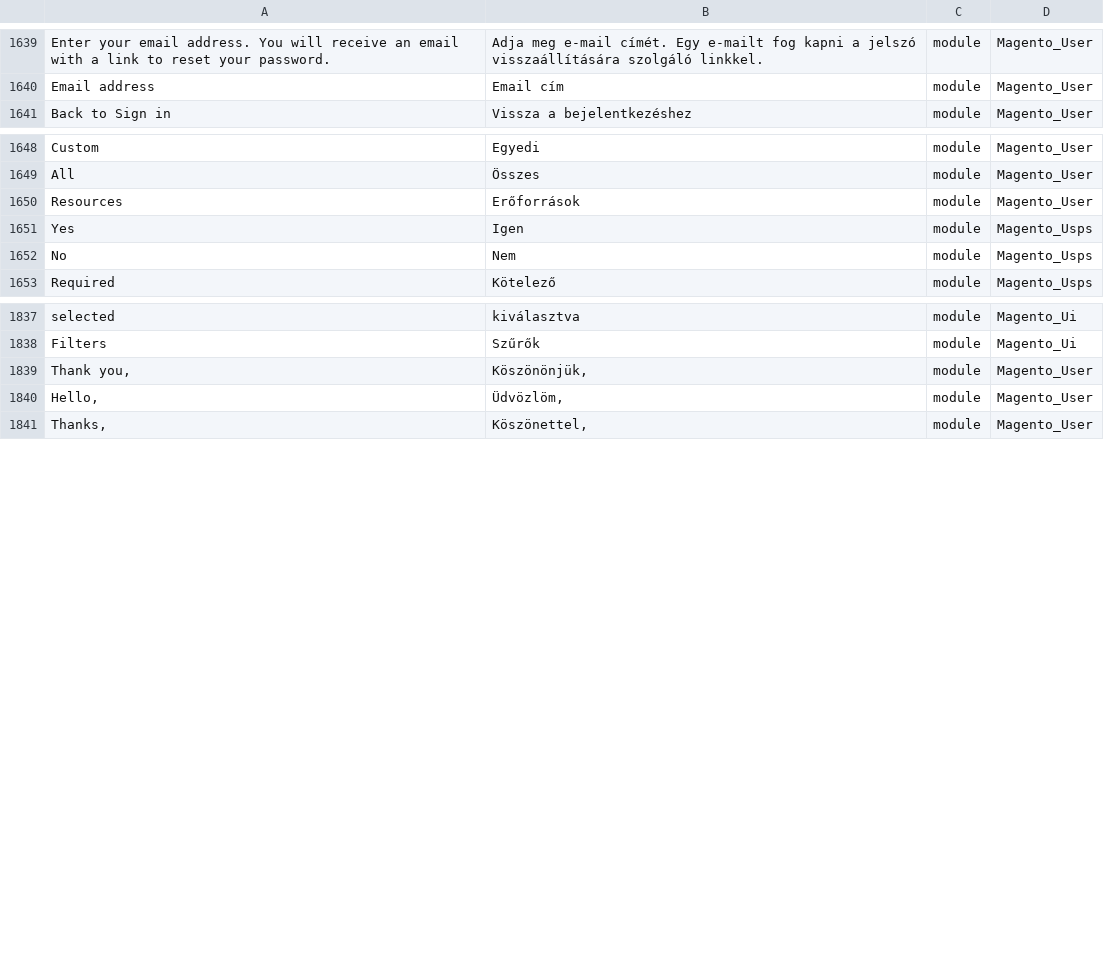
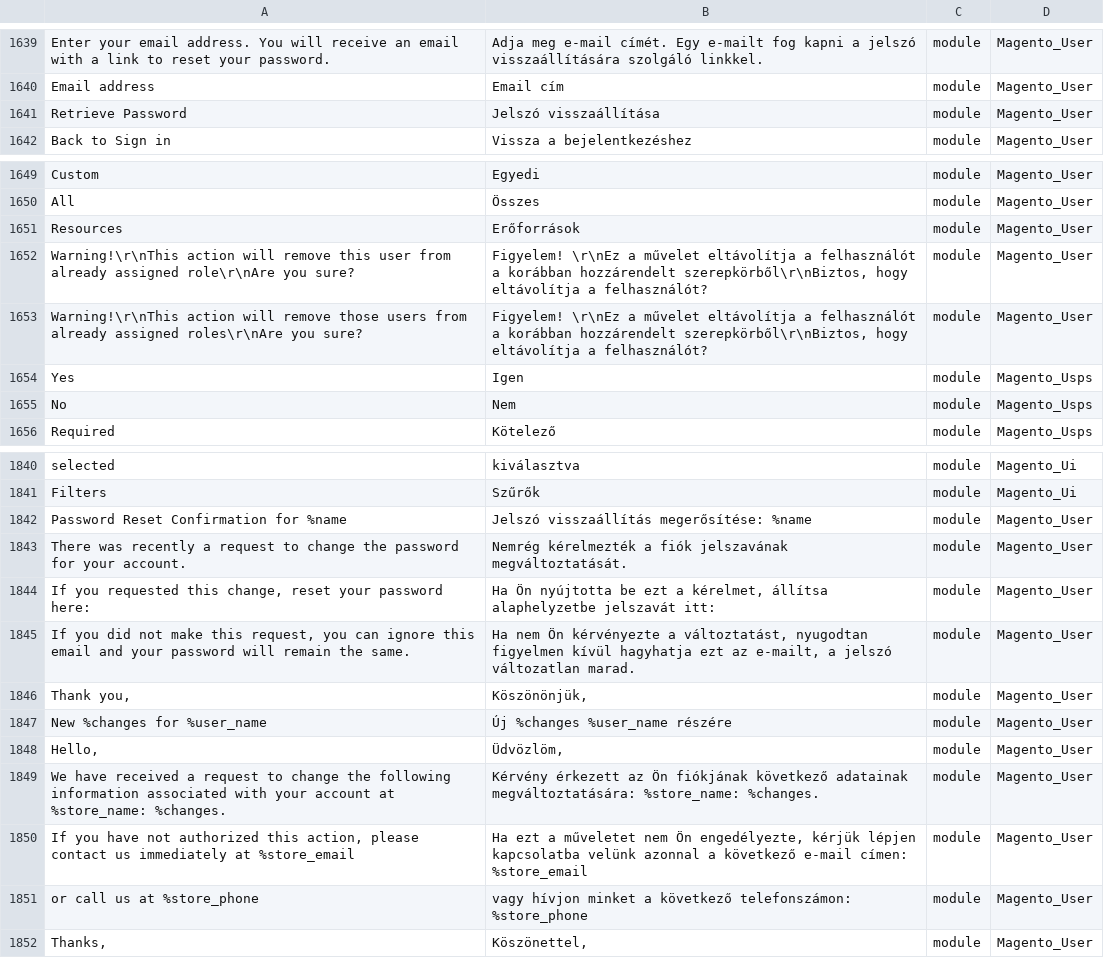
Before and after one commit to Magento2Translations/language_hu_hu, a CSV file: hu_HU.csv, drawn as a sheet; only a part is shown, gaps mark what is left out; the diff names each change by its address in the sheet, - before the commit and + after, or states it on an @@ line.

```diff
--- a/hu_HU.csv
+++ b/hu_HU.csv
+row 1641: Retrieve Password | Jelszó visszaállítása | module | Magento_User
+row 1652: Warning!\r\nThis action will remove this user from already assigned role\r\nAre you sure? | Figyelem! \r\nEz a művelet eltávolítja a felhasználót a korábban hozzárendelt szerepkörből\r\nBiztos, hogy eltávolítja a felhasználót? | module | Magento_User
+row 1653: Warning!\r\nThis action will remove those users from already assigned roles\r\nAre you sure? | Figyelem! \r\nEz a művelet eltávolítja a felhasználót a korábban hozzárendelt szerepkörből\r\nBiztos, hogy eltávolítja a felhasználót? | module | Magento_User
+row 1842: Password Reset Confirmation for %name | Jelszó visszaállítás megerősítése: %name | module | Magento_User
+row 1843: There was recently a request to change the password for your account. | Nemrég kérelmezték a fiók jelszavának megváltoztatását. | module | Magento_User
+row 1844: If you requested this change, reset your password here: | Ha Ön nyújtotta be ezt a kérelmet, állítsa alaphelyzetbe jelszavát itt: | module | Magento_User
+row 1845: If you did not make this request, you can ignore this email and your password will remain the same. | Ha nem Ön kérvényezte a változtatást, nyugodtan figyelmen kívül hagyhatja ezt az e-mailt, a jelszó változatlan marad. | module | Magento_User
+row 1847: New %changes for %user_name | Új %changes %user_name részére | module | Magento_User
+row 1849: We have received a request to change the following information associated with your account at %store_name: %changes. | Kérvény érkezett az Ön fiókjának következő adatainak megváltoztatására: %store_name: %changes. | module | Magento_User
+row 1850: If you have not authorized this action, please contact us immediately at %store_email | Ha ezt a műveletet nem Ön engedélyezte, kérjük lépjen kapcsolatba velünk azonnal a következő e-mail címen: %store_email | module | Magento_User
+row 1851: or call us at %store_phone | vagy hívjon minket a következő telefonszámon: %store_phone | module | Magento_User
```
Also changed, not shown: 1 other file.
